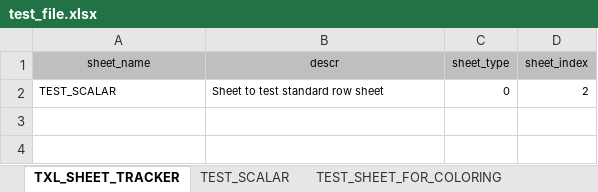
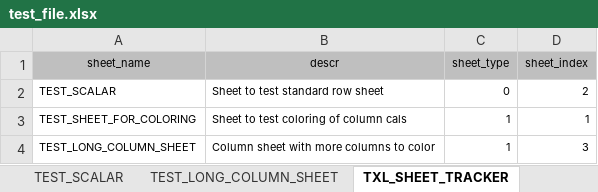
Before and after one commit to C-Canchola/texel, an Excel workbook: test_file.xlsx, sheet TXL_SHEET_TRACKER, drawn as a sheet; values as stored, in another font and other column widths than the file's, no borders; the diff names each change by its address in the sheet, - before the commit and + after, or states it on an @@ line.

Commit message:
Linked coloring to TexlBook class

```diff
--- a/test_file.xlsx (sheet TXL_SHEET_TRACKER)
+++ b/test_file.xlsx (sheet TXL_SHEET_TRACKER)
+sheet tab: TEST_LONG_COLUMN_SHEET
@@ sheet tab order changed: TEST_SCALAR | TEST_LONG_COLUMN_SHEET | TXL_SHEET_TRACKER @@
+row 3: TEST_SHEET_FOR_COLORING | Sheet to test coloring of column cals | 1 | 1
+row 4: TEST_LONG_COLUMN_SHEET | Column sheet with more columns to color | 1 | 3
```
Also changed, not shown: 4 other files.
